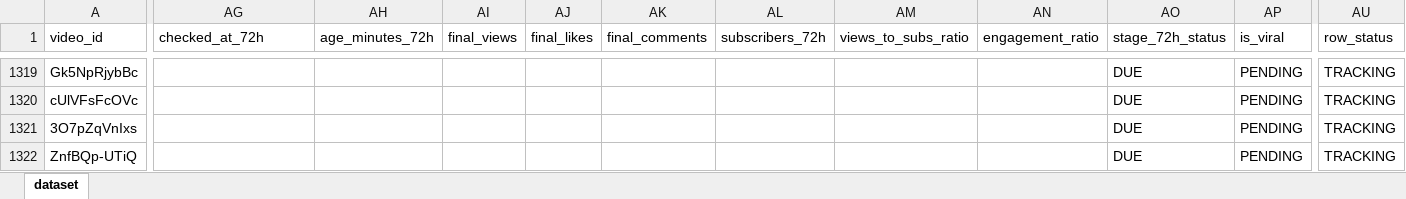
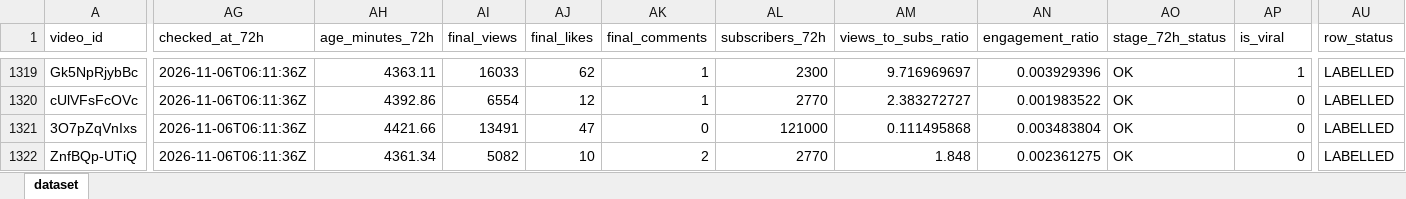
Before and after one commit to stamatis02/Bachelor-Thesislast, an Excel workbook: youtube_predictive_datasetss.xlsx, sheet dataset, drawn as a sheet; only a part is shown, gaps mark what is left out; values as stored, in another font and other column widths than the file's, no borders; the diff covers the shown part only; the diff names each change by its address in the sheet, - before the commit and + after, or states it on an @@ line.

```diff
--- a/youtube_predictive_datasetss.xlsx (sheet dataset)
+++ b/youtube_predictive_datasetss.xlsx (sheet dataset)
-AG1319:AG1322 (checked_at_72h): (empty)
+AG1319:AG1322 (checked_at_72h): 2026-11-06T06:11:36Z
-AH1319 (age_minutes_72h): (empty)
+AH1319 (age_minutes_72h): 4363.11
-AI1319 (final_views): (empty)
+AI1319 (final_views): 16033
-AJ1319 (final_likes): (empty)
+AJ1319 (final_likes): 62
-AK1319:AK1320 (final_comments): (empty)
+AK1319:AK1320 (final_comments): 1
-AL1319 (subscribers_72h): (empty)
+AL1319 (subscribers_72h): 2300
-AM1319 (views_to_subs_ratio): (empty)
+AM1319 (views_to_subs_ratio): 9.716969697
-AN1319 (engagement_ratio): (empty)
+AN1319 (engagement_ratio): 0.003929396
-AO1319:AO1322 (stage_72h_status): DUE
+AO1319:AO1322 (stage_72h_status): OK
-AP1319 (is_viral): PENDING
+AP1319 (is_viral): 1
-AU1319:AU1322 (row_status): TRACKING
+AU1319:AU1322 (row_status): LABELLED
-AH1320 (age_minutes_72h): (empty)
+AH1320 (age_minutes_72h): 4392.86
-AI1320 (final_views): (empty)
+AI1320 (final_views): 6554
-AJ1320 (final_likes): (empty)
+AJ1320 (final_likes): 12
-AL1320 (subscribers_72h): (empty)
+AL1320 (subscribers_72h): 2770
-AM1320 (views_to_subs_ratio): (empty)
+AM1320 (views_to_subs_ratio): 2.383272727
-AN1320 (engagement_ratio): (empty)
+AN1320 (engagement_ratio): 0.001983522
-AP1320:AP1322 (is_viral): PENDING
+AP1320:AP1322 (is_viral): 0
-AH1321 (age_minutes_72h): (empty)
+AH1321 (age_minutes_72h): 4421.66
-AI1321 (final_views): (empty)
+AI1321 (final_views): 13491
-AJ1321 (final_likes): (empty)
+AJ1321 (final_likes): 47
-AK1321 (final_comments): (empty)
+AK1321 (final_comments): 0
-AL1321 (subscribers_72h): (empty)
+AL1321 (subscribers_72h): 121000
-AM1321 (views_to_subs_ratio): (empty)
+AM1321 (views_to_subs_ratio): 0.111495868
-AN1321 (engagement_ratio): (empty)
+AN1321 (engagement_ratio): 0.003483804
-AH1322 (age_minutes_72h): (empty)
+AH1322 (age_minutes_72h): 4361.34
-AI1322 (final_views): (empty)
+AI1322 (final_views): 5082
-AJ1322 (final_likes): (empty)
+AJ1322 (final_likes): 10
-AK1322 (final_comments): (empty)
+AK1322 (final_comments): 2
-AL1322 (subscribers_72h): (empty)
+AL1322 (subscribers_72h): 2770
-AM1322 (views_to_subs_ratio): (empty)
+AM1322 (views_to_subs_ratio): 1.848
-AN1322 (engagement_ratio): (empty)
+AN1322 (engagement_ratio): 0.002361275
```
Also changed, not shown: 7 added rows and 455 edited cells elsewhere in this sheet, 5 other files.
